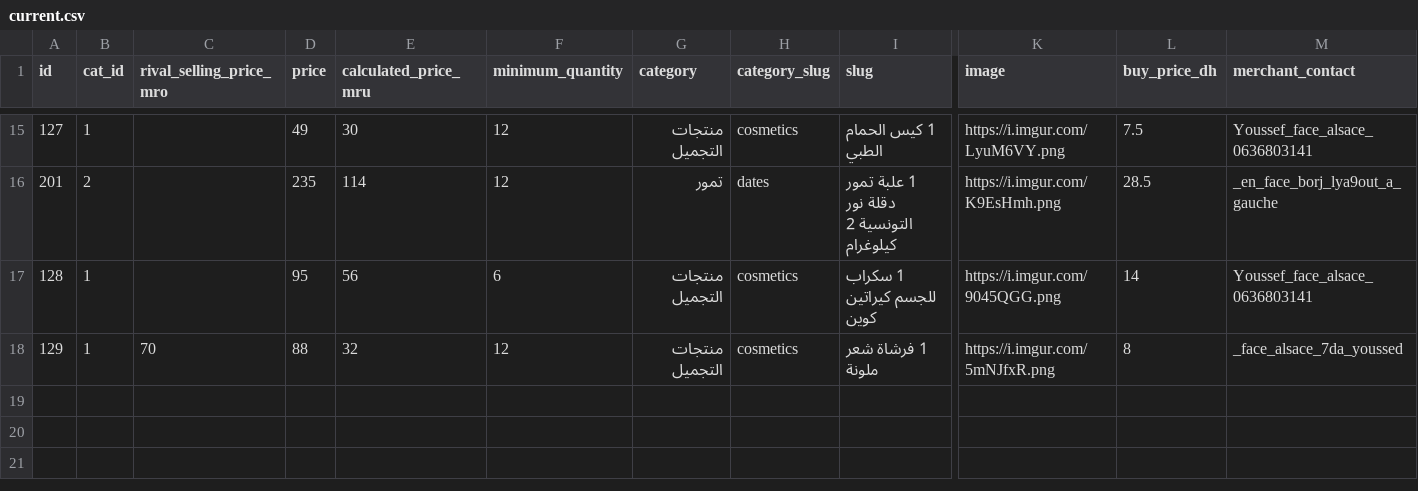
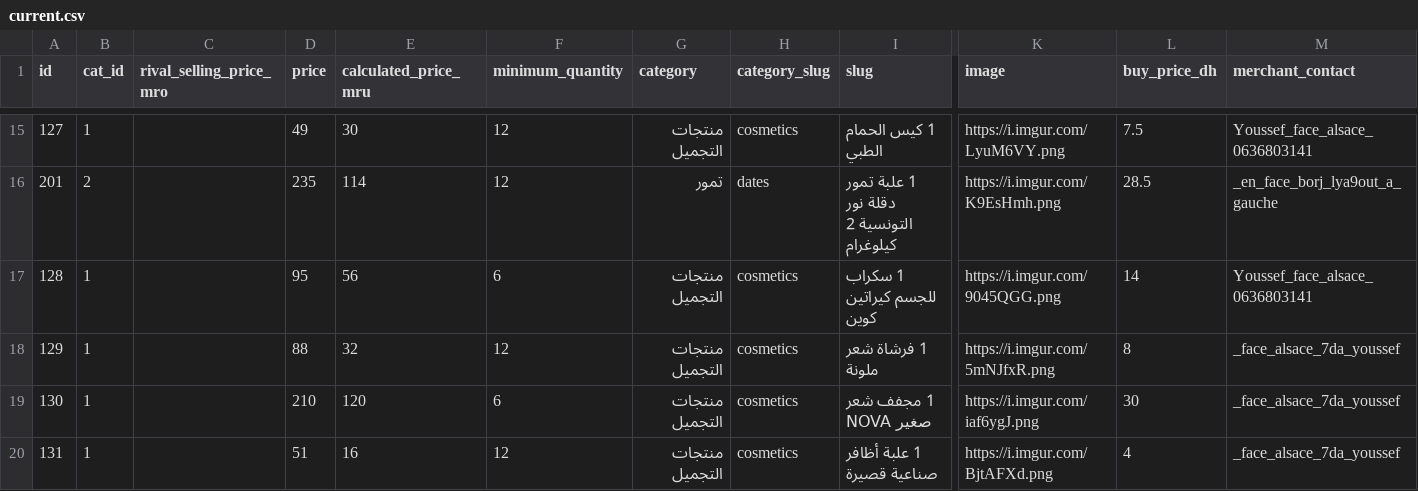
Before and after one commit to moolsbytheway/bazarcasa.ma, a CSV file: products/current.csv, drawn as a sheet; only a part is shown, gaps mark what is left out; rows hold the shown columns only; the diff names each change by its address in the sheet, - before the commit and + after, or states it on an @@ line.

Commit message:
deploying existing

```diff
--- a/products/current.csv
+++ b/products/current.csv
-C18 (rival_selling_price_mro): 70
+C18 (rival_selling_price_mro): (empty)
-M18 (merchant_contact): _face_alsace_7da_youssed
+M18 (merchant_contact): _face_alsace_7da_youssef
+row 19: 130 | 1 |  | 210 | 120 | 6 | منتجات التجميل | cosmetics | 1 مجفف شعر صغير NOVA | https://i.imgur.com/iaf6ygJ.png | 30 | _face_alsace_7da_youssef
+row 20: 131 | 1 |  | 51 | 16 | 12 | منتجات التجميل | cosmetics | 1 علبة أظافر صناعية قصيرة | https://i.imgur.com/BjtAFXd.png | 4 | _face_alsace_7da_youssef
```
